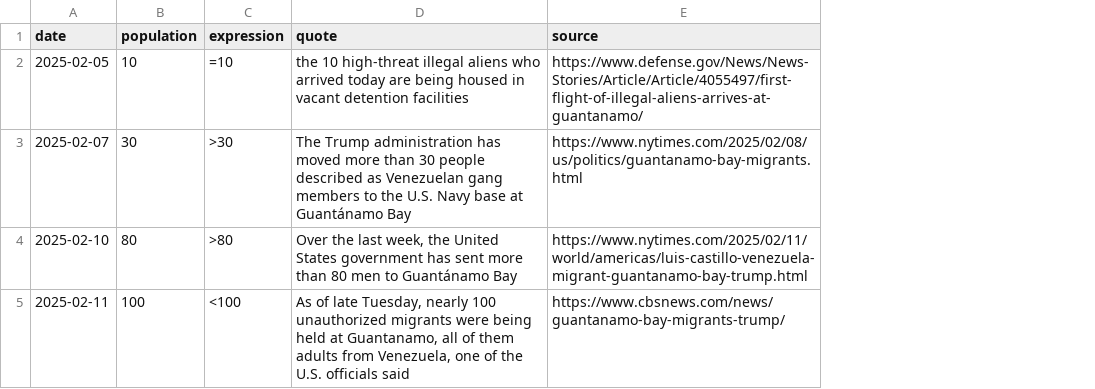
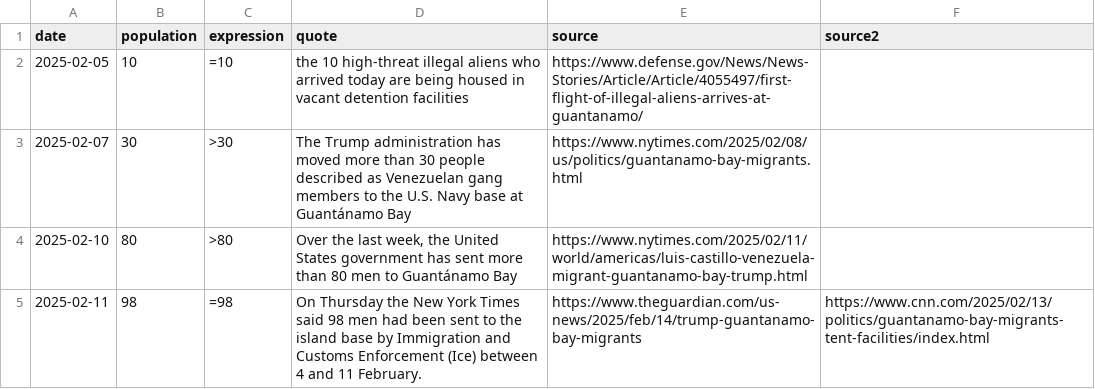
Before and after one commit to harrisj/trump_data, a CSV file: gitmo_camp/githmo_camp.csv, drawn as a sheet; the diff names each change by its address in the sheet, - before the commit and + after, or states it on an @@ line.

Commit message:
Some corrections to the gitmo concentration camp population

```diff
--- a/gitmo_camp/githmo_camp.csv
+++ b/gitmo_camp/githmo_camp.csv
+column F (source2), row 5: https://www.cnn.com/2025/02/13/politics/guantanamo-bay-migrants-tent-facilities/index.html
-B5 (population): 100
+B5 (population): 98
-C5 (expression): <100
+C5 (expression): =98
-D5 (quote): As of late Tuesday, nearly 100 unauthorized migrants were being held at Guantanamo, all of them adults from Venezuela, one of the U.S. officials said
+D5 (quote): On Thursday the New York Times said 98 men had been sent to the island base by Immigration and Customs Enforcement (Ice) between 4 and 11 February.
-E5 (source): https://www.cbsnews.com/news/guantanamo-bay-migrants-trump/
+E5 (source): https://www.theguardian.com/us-news/2025/feb/14/trump-guantanamo-bay-migrants
```
